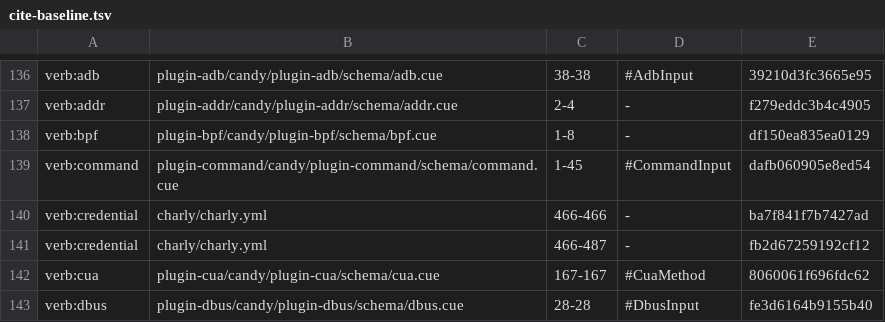
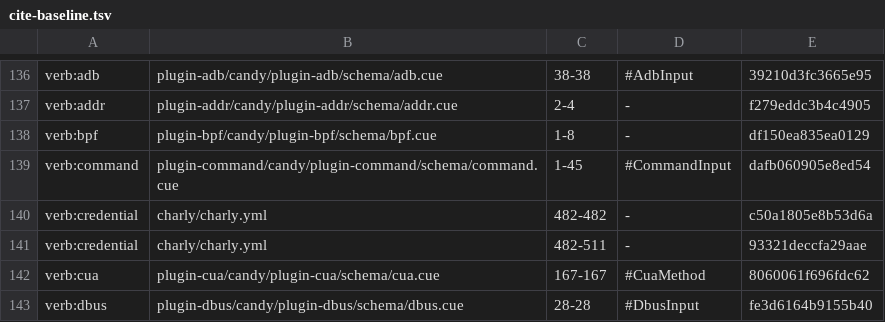
Before and after one commit to opencharly/opencharly, a TSV file: design/cite-baseline.tsv, drawn as a sheet; only a part is shown, gaps mark what is left out.

```diff
--- a/design/cite-baseline.tsv
+++ b/design/cite-baseline.tsv
@@ -139,4 +139,4 @@ verb:bpf	plugin-bpf/candy/plugin-bpf/schema/bpf.cue	1-8	-	df150ea835ea0129
 verb:command	plugin-command/candy/plugin-command/schema/command.cue	1-45	#CommandInput	dafb060905e8ed54
-verb:credential	charly/charly.yml	466-466	-	ba7f841f7b7427ad
-verb:credential	charly/charly.yml	466-487	-	fb2d67259192cf12
+verb:credential	charly/charly.yml	482-482	-	c50a1805e8b53d6a
+verb:credential	charly/charly.yml	482-511	-	93321deccfa29aae
 verb:cua	plugin-cua/candy/plugin-cua/schema/cua.cue	167-167	#CuaMethod	8060061f696fdc62
```
Also changed, not shown: design/dulling.tsv.
